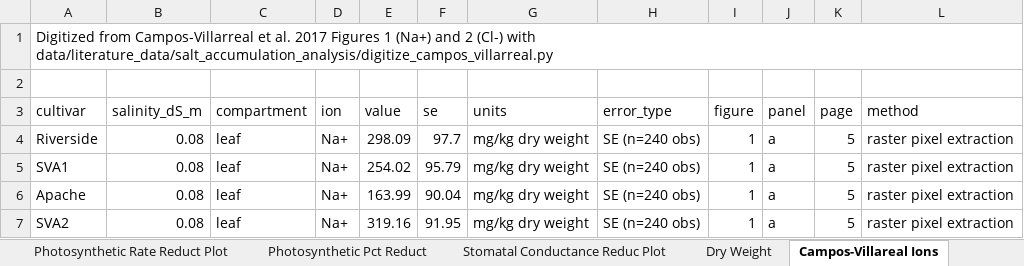
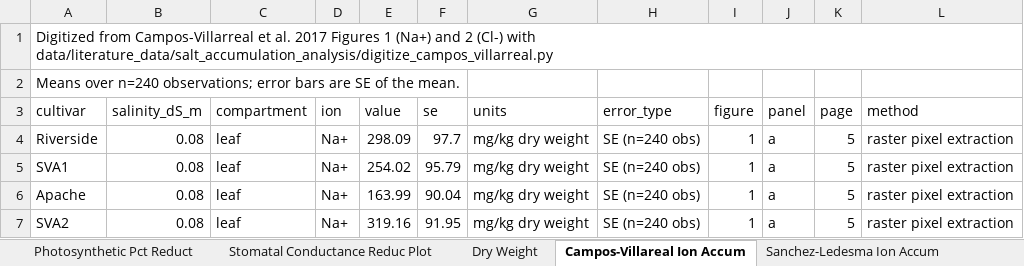
Before and after one commit to jagottlieb/Photo3-Plant-Salinity-Traits, an Excel workbook: data/literature_data/Photosynthesis Stomatal Conductance Reduction and Dry Weight Data.xlsx, sheet Campos-Villareal Ion Accum, drawn as a sheet; only a part is shown; values as stored, in another font and other column widths than the file's, no borders; the diff names each change by its address in the sheet, - before the commit and + after, or states it on an @@ line.

```diff
--- a/data/literature_data/Photosynthesis Stomatal Conductance Reduction and Dry Weight Data.xlsx (sheet Campos-Villareal Ion Accum)
+++ b/data/literature_data/Photosynthesis Stomatal Conductance Reduction and Dry Weight Data.xlsx (sheet Campos-Villareal Ion Accum)
-sheet tab: Campos-Villareal Ions
+sheet tab: Campos-Villareal Ion Accum
+sheet tab: Sanchez-Ledesma Ion Accum
-A2 (cultivar): (empty)
+A2 (cultivar): Means over n=240 observations; error bars are SE of the mean.
```
Also changed, not shown: sheet Campos-Villareal Data, sheet Dry Weight, sheet Sanchez-Ledesma Data, sheet Campos-Villareal Ion Ratios, other sheet tabs, charts or pictures, 5 other files.
